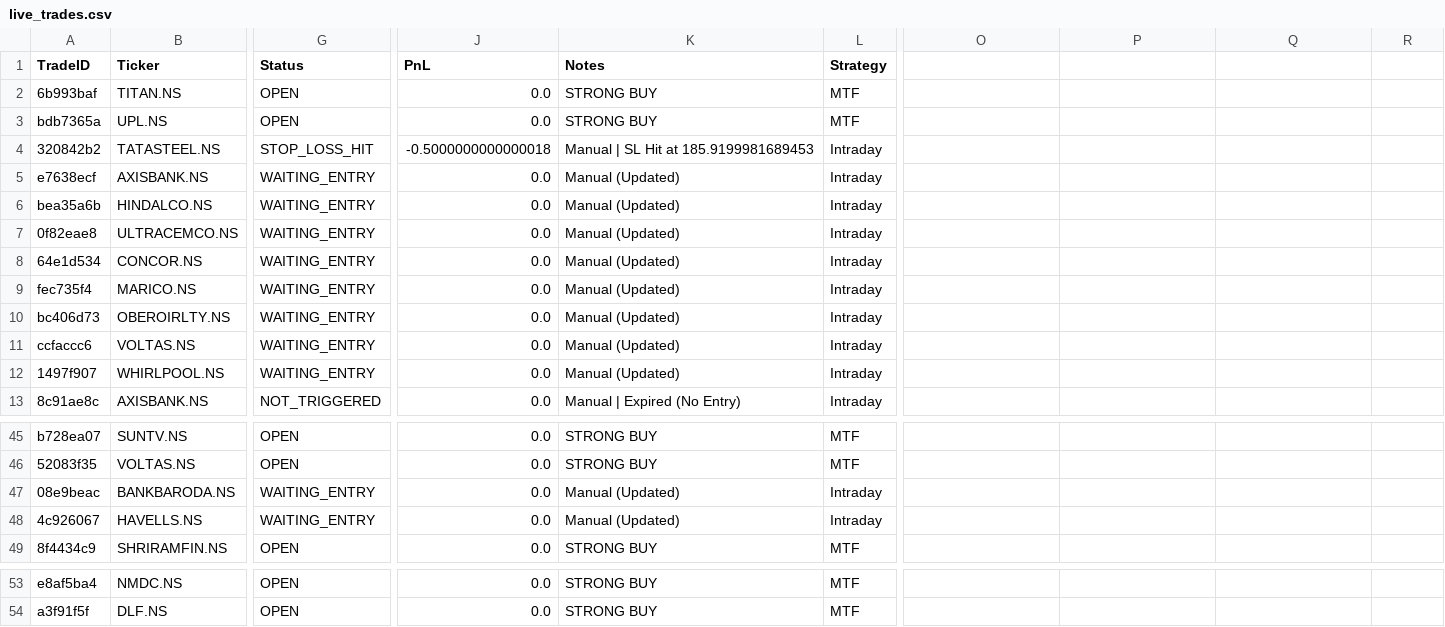
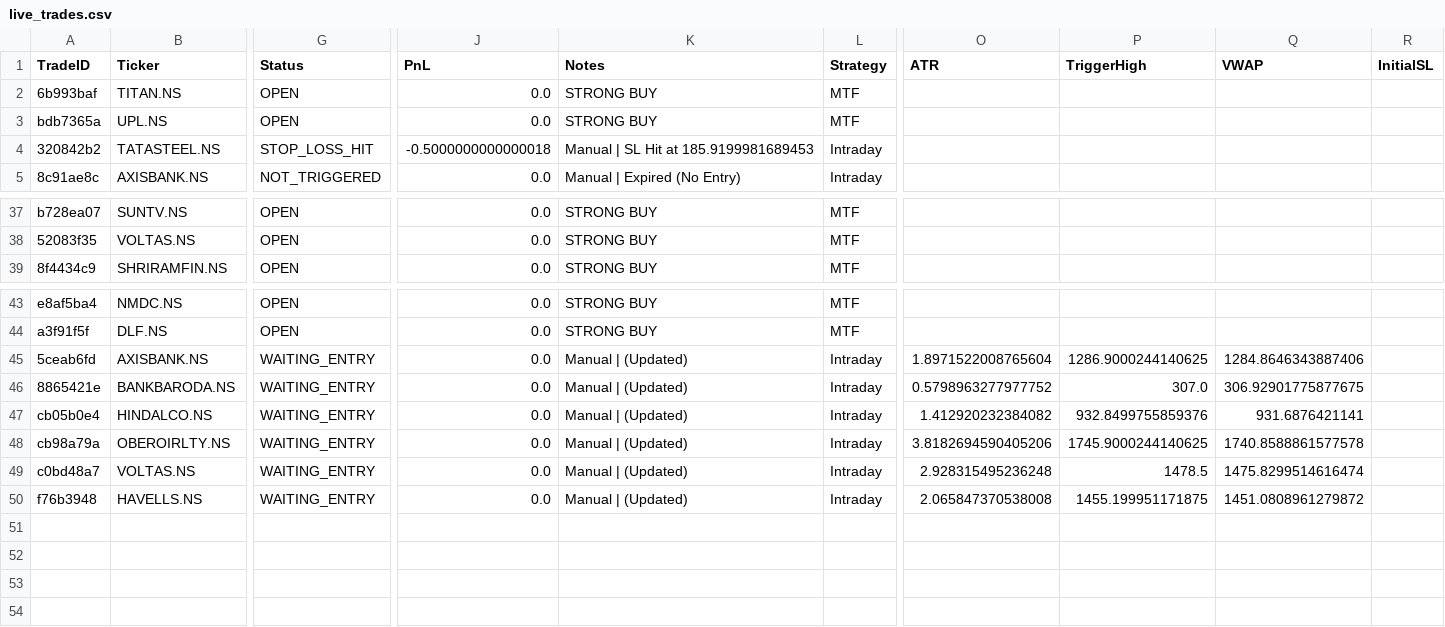
Before and after one commit to rajendraprasadchepuri/Velo, a CSV file: data/live_trades.csv, drawn as a sheet; only a part is shown, gaps mark what is left out; removed rows and columns are numbered as before the commit, all else as after; rows hold the shown columns only; the diff names each change by its address in the sheet, - before the commit and + after, or states it on an @@ line.

Commit message:
feat: Implement live trade performance dashboard, intraday strategy with VSA signals, and trade tracking.

```diff
--- a/data/live_trades.csv
+++ b/data/live_trades.csv
-O1: (empty)
+O1: ATR
-P1: (empty)
+P1: TriggerHigh
-Q1: (empty)
+Q1: VWAP
-R1: (empty)
+R1: InitialSL
-row 5: e7638ecf | AXISBANK.NS | WAITING_ENTRY | 0.0 | Manual (Updated) | Intraday
-row 6: bea35a6b | HINDALCO.NS | WAITING_ENTRY | 0.0 | Manual (Updated) | Intraday
-row 7: 0f82eae8 | ULTRACEMCO.NS | WAITING_ENTRY | 0.0 | Manual (Updated) | Intraday
-row 8: 64e1d534 | CONCOR.NS | WAITING_ENTRY | 0.0 | Manual (Updated) | Intraday
-row 9: fec735f4 | MARICO.NS | WAITING_ENTRY | 0.0 | Manual (Updated) | Intraday
-row 10: bc406d73 | OBEROIRLTY.NS | WAITING_ENTRY | 0.0 | Manual (Updated) | Intraday
-row 11: ccfaccc6 | VOLTAS.NS | WAITING_ENTRY | 0.0 | Manual (Updated) | Intraday
-row 12: 1497f907 | WHIRLPOOL.NS | WAITING_ENTRY | 0.0 | Manual (Updated) | Intraday
-row 47: 08e9beac | BANKBARODA.NS | WAITING_ENTRY | 0.0 | Manual (Updated) | Intraday
-row 48: 4c926067 | HAVELLS.NS | WAITING_ENTRY | 0.0 | Manual (Updated) | Intraday
+row 45: 5ceab6fd | AXISBANK.NS | WAITING_ENTRY | 0.0 | Manual | (Updated) | Intraday | 1.8971522008765604 | 1286.9000244140625 | 1284.8646343887406
+row 46: 8865421e | BANKBARODA.NS | WAITING_ENTRY | 0.0 | Manual | (Updated) | Intraday | 0.5798963277977752 | 307.0 | 306.92901775877675
+row 47: cb05b0e4 | HINDALCO.NS | WAITING_ENTRY | 0.0 | Manual | (Updated) | Intraday | 1.412920232384082 | 932.8499755859376 | 931.6876421141
+row 48: cb98a79a | OBEROIRLTY.NS | WAITING_ENTRY | 0.0 | Manual | (Updated) | Intraday | 3.8182694590405206 | 1745.9000244140625 | 1740.8588861577578
+row 49: c0bd48a7 | VOLTAS.NS | WAITING_ENTRY | 0.0 | Manual | (Updated) | Intraday | 2.928315495236248 | 1478.5 | 1475.8299514616474
+row 50: f76b3948 | HAVELLS.NS | WAITING_ENTRY | 0.0 | Manual | (Updated) | Intraday | 2.065847370538008 | 1455.199951171875 | 1451.0808961279872
```
Also changed, not shown: 6 other files.
